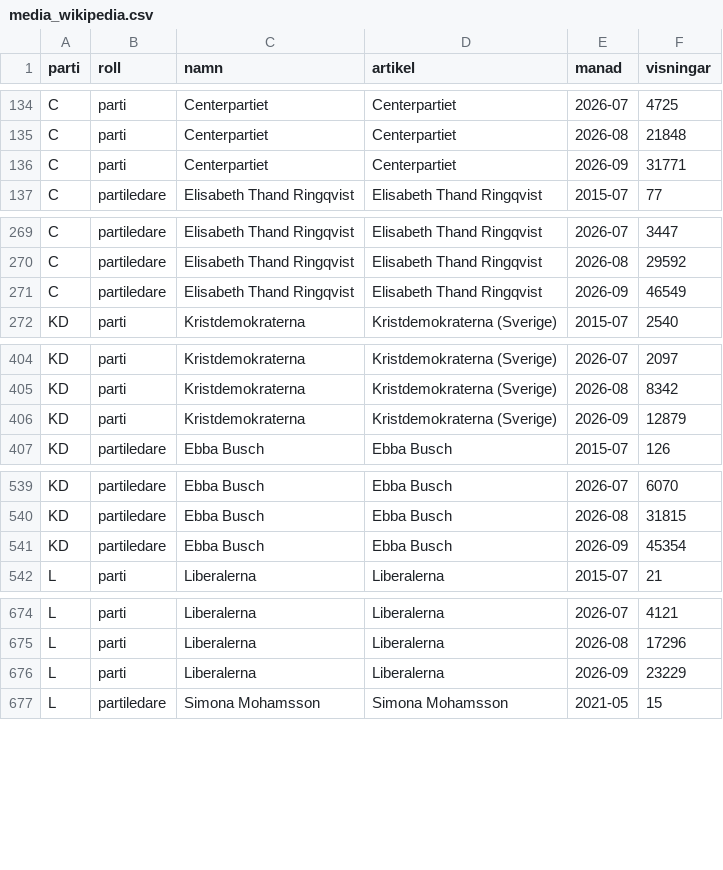
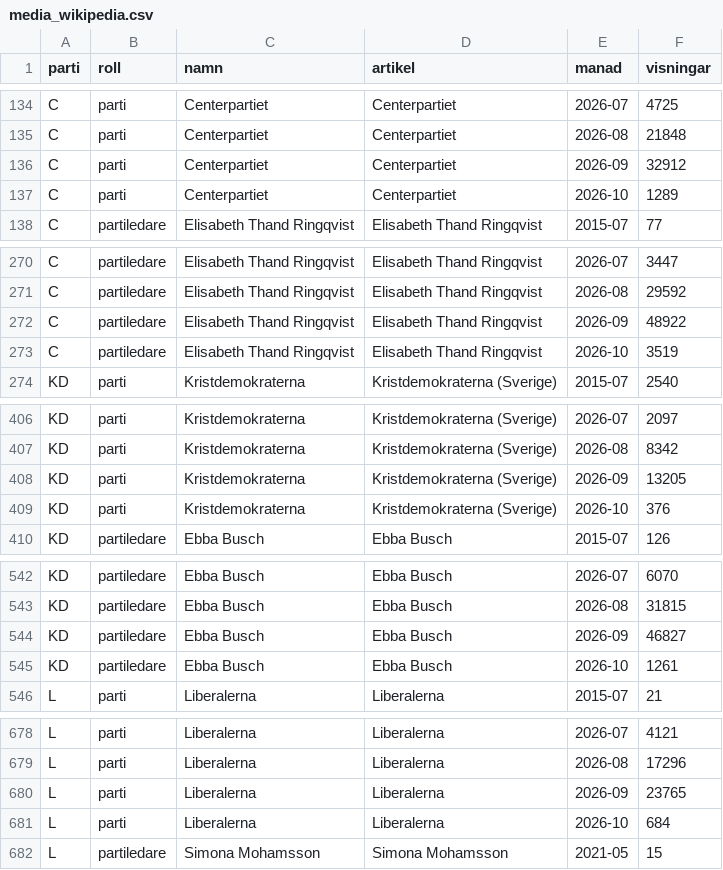
Before and after one commit to claesludvig/projekt, a CSV file: valjare/data/csv/media_wikipedia.csv, drawn as a sheet; only a part is shown, gaps mark what is left out; the diff covers the shown part only.

```diff
--- a/valjare/data/csv/media_wikipedia.csv
+++ b/valjare/data/csv/media_wikipedia.csv
@@ -135,3 +135,4 @@ C,parti,Centerpartiet,Centerpartiet,2026-07,4725
 C,parti,Centerpartiet,Centerpartiet,2026-08,21848
-C,parti,Centerpartiet,Centerpartiet,2026-09,31771
+C,parti,Centerpartiet,Centerpartiet,2026-09,32912
+C,parti,Centerpartiet,Centerpartiet,2026-10,1289
 C,partiledare,Elisabeth Thand Ringqvist,Elisabeth Thand Ringqvist,2015-07,77
@@ -270,3 +271,4 @@ C,partiledare,Elisabeth Thand Ringqvist,Elisabeth Thand Ringqvist,2026-07,3447
 C,partiledare,Elisabeth Thand Ringqvist,Elisabeth Thand Ringqvist,2026-08,29592
-C,partiledare,Elisabeth Thand Ringqvist,Elisabeth Thand Ringqvist,2026-09,46549
+C,partiledare,Elisabeth Thand Ringqvist,Elisabeth Thand Ringqvist,2026-09,48922
+C,partiledare,Elisabeth Thand Ringqvist,Elisabeth Thand Ringqvist,2026-10,3519
 KD,parti,Kristdemokraterna,Kristdemokraterna (Sverige),2015-07,2540
@@ -405,3 +407,4 @@ KD,parti,Kristdemokraterna,Kristdemokraterna (Sverige),2026-07,2097
 KD,parti,Kristdemokraterna,Kristdemokraterna (Sverige),2026-08,8342
-KD,parti,Kristdemokraterna,Kristdemokraterna (Sverige),2026-09,12879
+KD,parti,Kristdemokraterna,Kristdemokraterna (Sverige),2026-09,13205
+KD,parti,Kristdemokraterna,Kristdemokraterna (Sverige),2026-10,376
 KD,partiledare,Ebba Busch,Ebba Busch,2015-07,126
@@ -540,3 +543,4 @@ KD,partiledare,Ebba Busch,Ebba Busch,2026-07,6070
 KD,partiledare,Ebba Busch,Ebba Busch,2026-08,31815
-KD,partiledare,Ebba Busch,Ebba Busch,2026-09,45354
+KD,partiledare,Ebba Busch,Ebba Busch,2026-09,46827
+KD,partiledare,Ebba Busch,Ebba Busch,2026-10,1261
 L,parti,Liberalerna,Liberalerna,2015-07,21
@@ -675,3 +679,4 @@ L,parti,Liberalerna,Liberalerna,2026-07,4121
 L,parti,Liberalerna,Liberalerna,2026-08,17296
-L,parti,Liberalerna,Liberalerna,2026-09,23229
+L,parti,Liberalerna,Liberalerna,2026-09,23765
+L,parti,Liberalerna,Liberalerna,2026-10,684
 L,partiledare,Simona Mohamsson,Simona Mohamsson,2021-05,15
```
Also changed, not shown: 11 added rows and 12 edited cells elsewhere in this file, valjare/data/csv/media_foljare.csv, valjare/data/csv/media_omnamnanden.csv, 35 other files.
